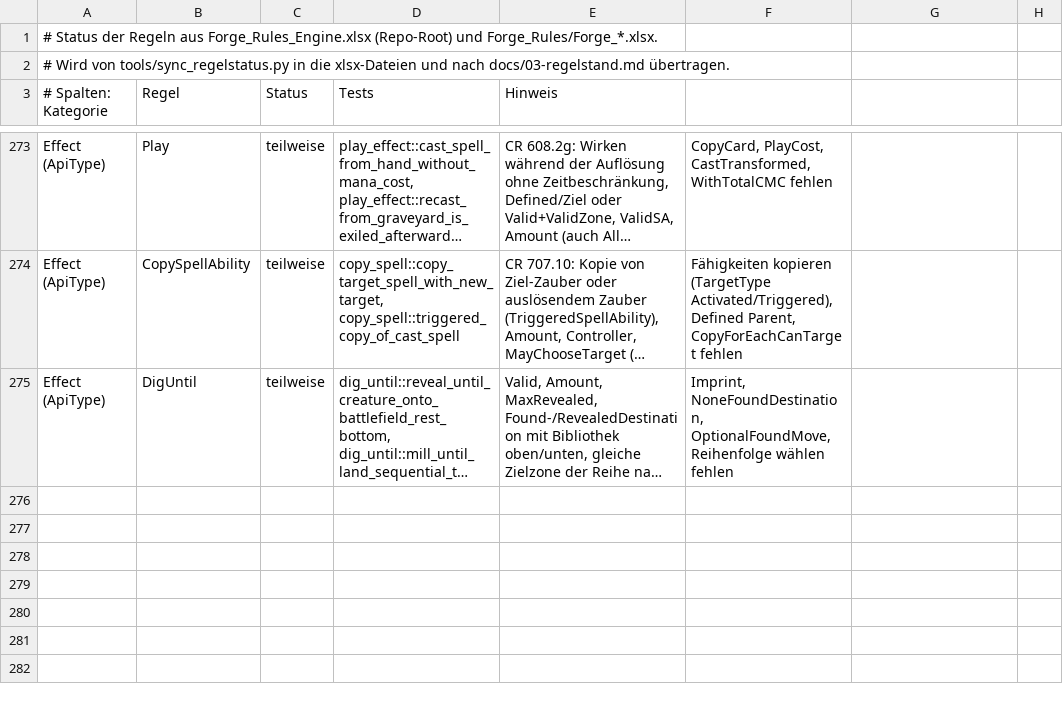
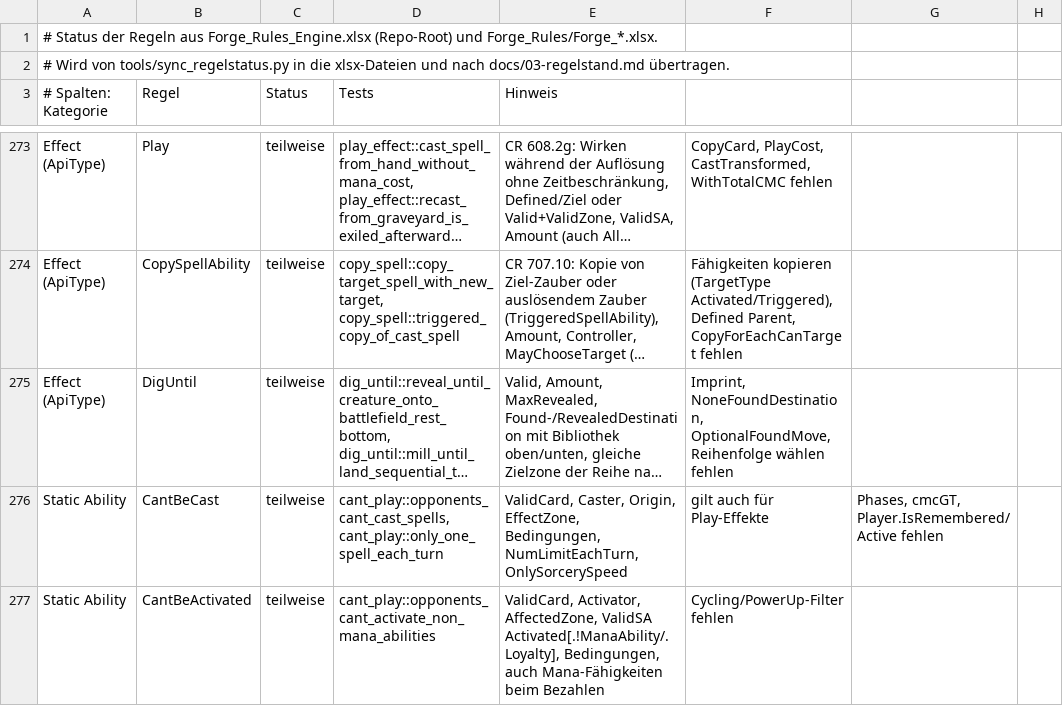
Before and after one commit to wowseer/forge-rules-rs, a CSV file: tools/regelstatus.csv, drawn as a sheet; only a part is shown, gaps mark what is left out; long unchanged cells end in …; the diff names each change by its address in the sheet, - before the commit and + after, or states it on an @@ line.

```diff
--- a/tools/regelstatus.csv
+++ b/tools/regelstatus.csv
+row 276: Static Ability | CantBeCast | teilweise | cant_play::opponents_cant_cast_spells, cant_play::only_one_spell_each_turn | ValidCard, Caster, Origin, EffectZone, Bedingungen, NumLimitEachTurn, OnlySorcerySpeed | gilt auch für Play-Effekte | Phases, cmcGT, Player.IsRemembered/Active fehlen
+row 277: Static Ability | CantBeActivated | teilweise | cant_play::opponents_cant_activate_non_mana_abilities | ValidCard, Activator, AffectedZone, ValidSA Activated[.!ManaAbility/.Loyalty], Bedingungen, auch Mana-Fähigkeiten beim Bezahlen | Cycling/PowerUp-Filter fehlen
```
Also changed, not shown: 7 other files.
